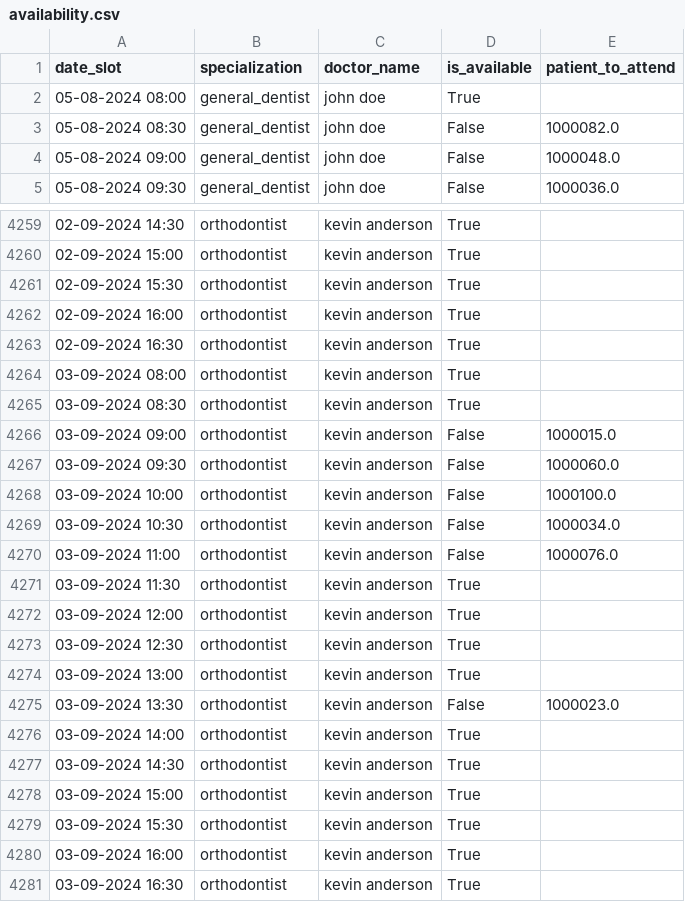
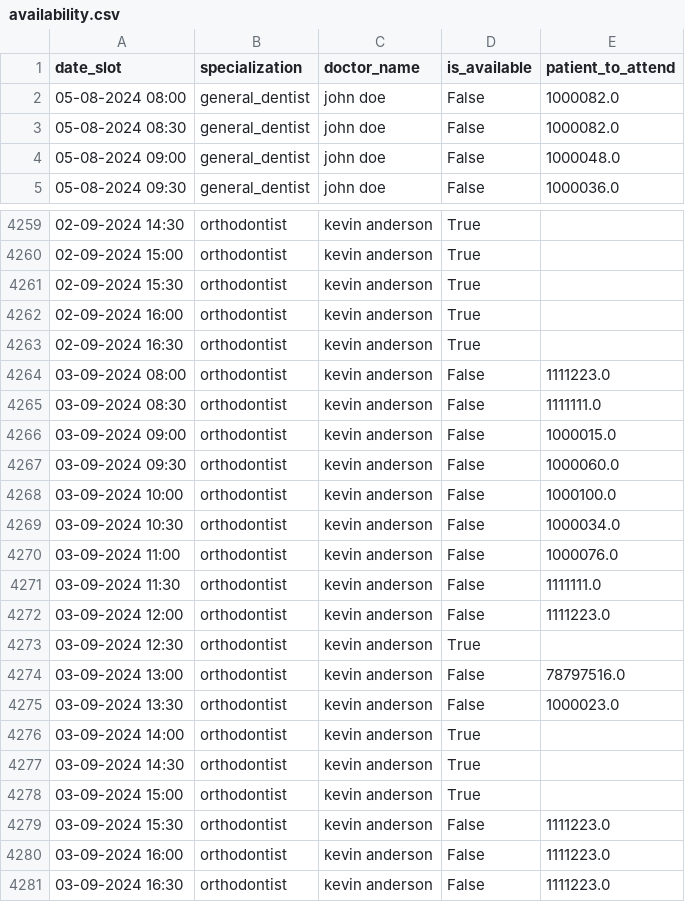
Before and after one commit to FraidoonOmarzai/agentic_ai, a CSV file: dr_appointment/notebook/availability.csv, drawn as a sheet; only a part is shown, gaps mark what is left out.

```diff
--- a/dr_appointment/notebook/availability.csv
+++ b/dr_appointment/notebook/availability.csv
@@ -1,3 +1,3 @@
 date_slot,specialization,doctor_name,is_available,patient_to_attend
-05-08-2024 08:00,general_dentist,john doe,True,
+05-08-2024 08:00,general_dentist,john doe,False,1000082.0
 05-08-2024 08:30,general_dentist,john doe,False,1000082.0
@@ -4263,4 +4263,4 @@ date_slot,specialization,doctor_name,is_available,patient_to_attend
 02-09-2024 16:30,orthodontist,kevin anderson,True,
-03-09-2024 08:00,orthodontist,kevin anderson,True,
-03-09-2024 08:30,orthodontist,kevin anderson,True,
+03-09-2024 08:00,orthodontist,kevin anderson,False,1111223.0
+03-09-2024 08:30,orthodontist,kevin anderson,False,1111111.0
 03-09-2024 09:00,orthodontist,kevin anderson,False,1000015.0
@@ -4270,6 +4270,6 @@ date_slot,specialization,doctor_name,is_available,patient_to_attend
 03-09-2024 11:00,orthodontist,kevin anderson,False,1000076.0
-03-09-2024 11:30,orthodontist,kevin anderson,True,
-03-09-2024 12:00,orthodontist,kevin anderson,True,
+03-09-2024 11:30,orthodontist,kevin anderson,False,1111111.0
+03-09-2024 12:00,orthodontist,kevin anderson,False,1111223.0
 03-09-2024 12:30,orthodontist,kevin anderson,True,
-03-09-2024 13:00,orthodontist,kevin anderson,True,
+03-09-2024 13:00,orthodontist,kevin anderson,False,78797516.0
 03-09-2024 13:30,orthodontist,kevin anderson,False,1000023.0
@@ -4278,4 +4278,4 @@ date_slot,specialization,doctor_name,is_available,patient_to_attend
 03-09-2024 15:00,orthodontist,kevin anderson,True,
-03-09-2024 15:30,orthodontist,kevin anderson,True,
-03-09-2024 16:00,orthodontist,kevin anderson,True,
-03-09-2024 16:30,orthodontist,kevin anderson,True,
+03-09-2024 15:30,orthodontist,kevin anderson,False,1111223.0
+03-09-2024 16:00,orthodontist,kevin anderson,False,1111223.0
+03-09-2024 16:30,orthodontist,kevin anderson,False,1111223.0
```
Also changed, not shown: 46 other files.
